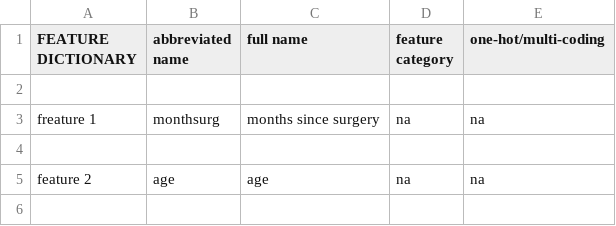
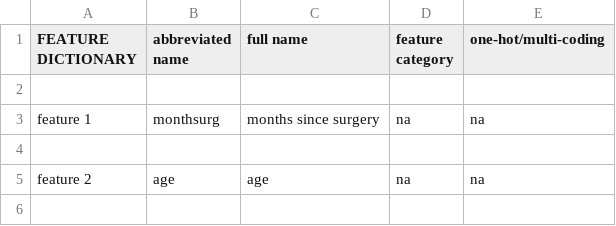
Before and after one commit to preciousiajilore/survival_mtlr, a CSV file: data/featuredictionary.csv, drawn as a sheet; only a part is shown.

Commit message:
Updates

```diff
--- a/data/featuredictionary.csv
+++ b/data/featuredictionary.csv
@@ -2,3 +2,3 @@
 
-freature 1,monthsurg,months since surgery,na,na,
+feature 1,monthsurg,months since surgery,na,na,
 
```
